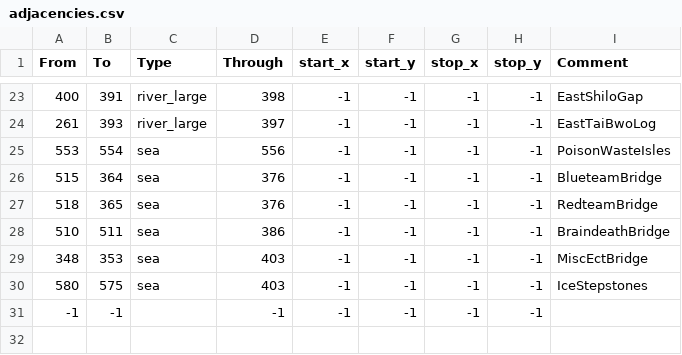
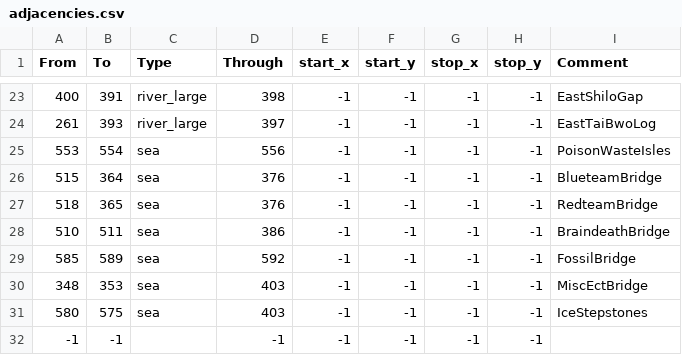
Before and after one commit to Mysticmanx20/RuneKings, a CSV file: map_data/adjacencies.csv, drawn as a sheet; only a part is shown, gaps mark what is left out; the diff names each change by its address in the sheet, - before the commit and + after, or states it on an @@ line.

```diff
--- a/map_data/adjacencies.csv
+++ b/map_data/adjacencies.csv
+row 29: 585 | 589 | sea | 592 | -1 | -1 | -1 | -1 | FossilBridge
```
Also changed, not shown: map_data/definition.csv, 6 other files.
